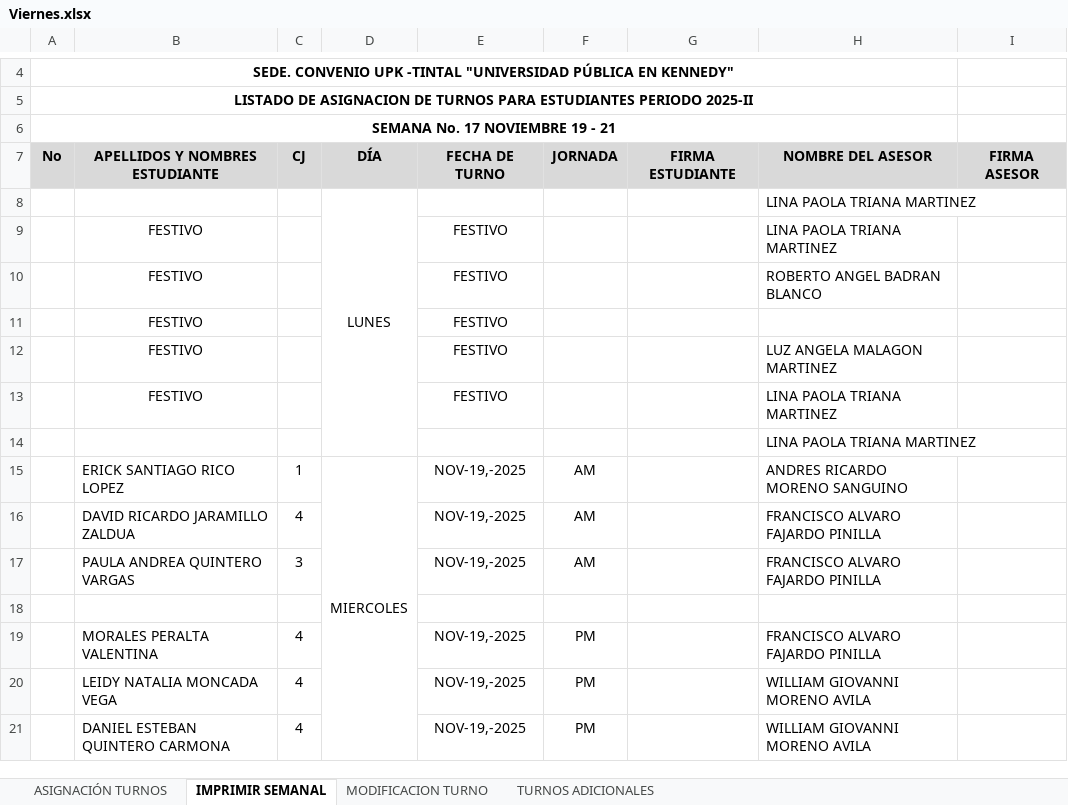
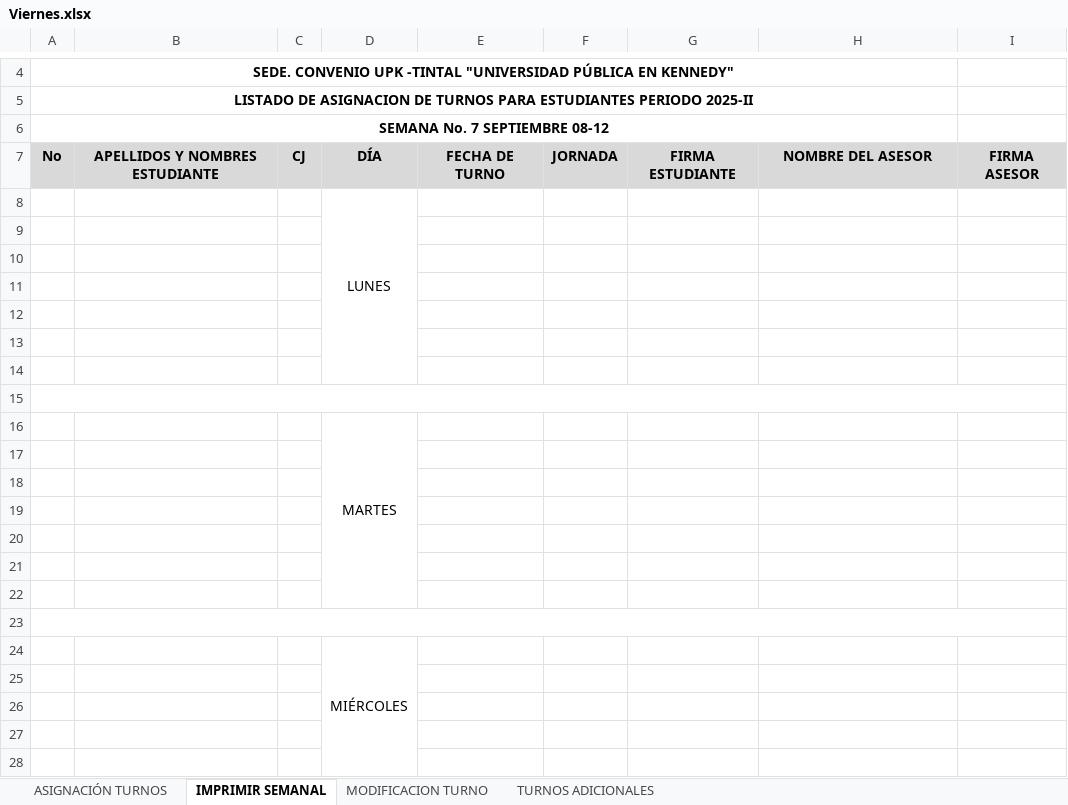
Before and after one commit to FabioSierrare/APLICATIVOS-FACULTAD-DE-DERECHO, an Excel workbook: facultad-derecho/plantillas/Viernes.xlsx, sheet IMPRIMIR SEMANAL, drawn as a sheet; only a part is shown, gaps mark what is left out; values as stored, in another font and other column widths than the file's, no borders; charts and pictures not drawn; removed rows and columns are numbered as before the commit, all else as after; the diff covers the shown part only; the diff names each change by its address in the sheet, - before the commit and + after, or states it on an @@ line.

```diff
--- a/facultad-derecho/plantillas/Viernes.xlsx (sheet IMPRIMIR SEMANAL)
+++ b/facultad-derecho/plantillas/Viernes.xlsx (sheet IMPRIMIR SEMANAL)
-A6: SEMANA No. 17 NOVIEMBRE 19 - 21
+A6: SEMANA No. 7 SEPTIEMBRE 08-12
-D8:D14 merged
+D8:D14 merged
-H8: LINA PAOLA TRIANA MARTINEZ
+H8: (empty)
-row 9:  | FESTIVO |  |  | FESTIVO |  |  | LINA PAOLA TRIANA MARTINEZ
-row 10:  | FESTIVO |  |  | FESTIVO |  |  | ROBERTO ANGEL BADRAN BLANCO
-row 11:  | FESTIVO |  |  | FESTIVO
-row 12:  | FESTIVO |  |  | FESTIVO |  |  | LUZ ANGELA MALAGON MARTINEZ
-row 13:  | FESTIVO |  |  | FESTIVO |  |  | LINA PAOLA TRIANA MARTINEZ
-row 14:  |  |  |  |  |  |  | LINA PAOLA TRIANA MARTINEZ
-row 15:  | ERICK SANTIAGO RICO LOPEZ | 1 | MIERCOLES | NOV-19,-2025 | AM |  | ANDRES RICARDO MORENO SANGUINO
-row 16:  | DAVID RICARDO JARAMILLO ZALDUA | 4 |  | NOV-19,-2025 | AM |  | FRANCISCO ALVARO FAJARDO PINILLA
-row 17:  | PAULA ANDREA QUINTERO VARGAS | 3 |  | NOV-19,-2025 | AM |  | FRANCISCO ALVARO FAJARDO PINILLA
-row 10:  | MORALES PERALTA VALENTINA | 4 |  | NOV-19,-2025 | PM |  | FRANCISCO ALVARO FAJARDO PINILLA
+row 10: (empty)
-row 11:  | LEIDY NATALIA MONCADA VEGA | 4 |  | NOV-19,-2025 | PM |  | WILLIAM GIOVANNI MORENO AVILA
+row 11: (empty)
-row 12:  | DANIEL ESTEBAN QUINTERO CARMONA | 4 |  | NOV-19,-2025 | PM |  | WILLIAM GIOVANNI MORENO AVILA
+row 12: (empty)
+row 13: (empty)
+row 14: (empty)
+row 15: (empty)
+row 16:  |  |  | MARTES
+row 17: (empty)
+row 18: (empty)
+row 19: (empty)
+row 20: (empty)
+row 21: (empty)
+row 22: (empty)
+row 23: (empty)
+row 24:  |  |  | MIÉRCOLES
+row 25: (empty)
+row 26: (empty)
+row 27: (empty)
+row 28: (empty)
```
Also changed, not shown: 3 added rows, 9 removed rows, 15 edited cells and merged cells elsewhere in this sheet, charts or pictures, facultad-derecho/plantillas/Jueves.xlsx, facultad-derecho/plantillas/Lunes.xlsx, 10 other files.
